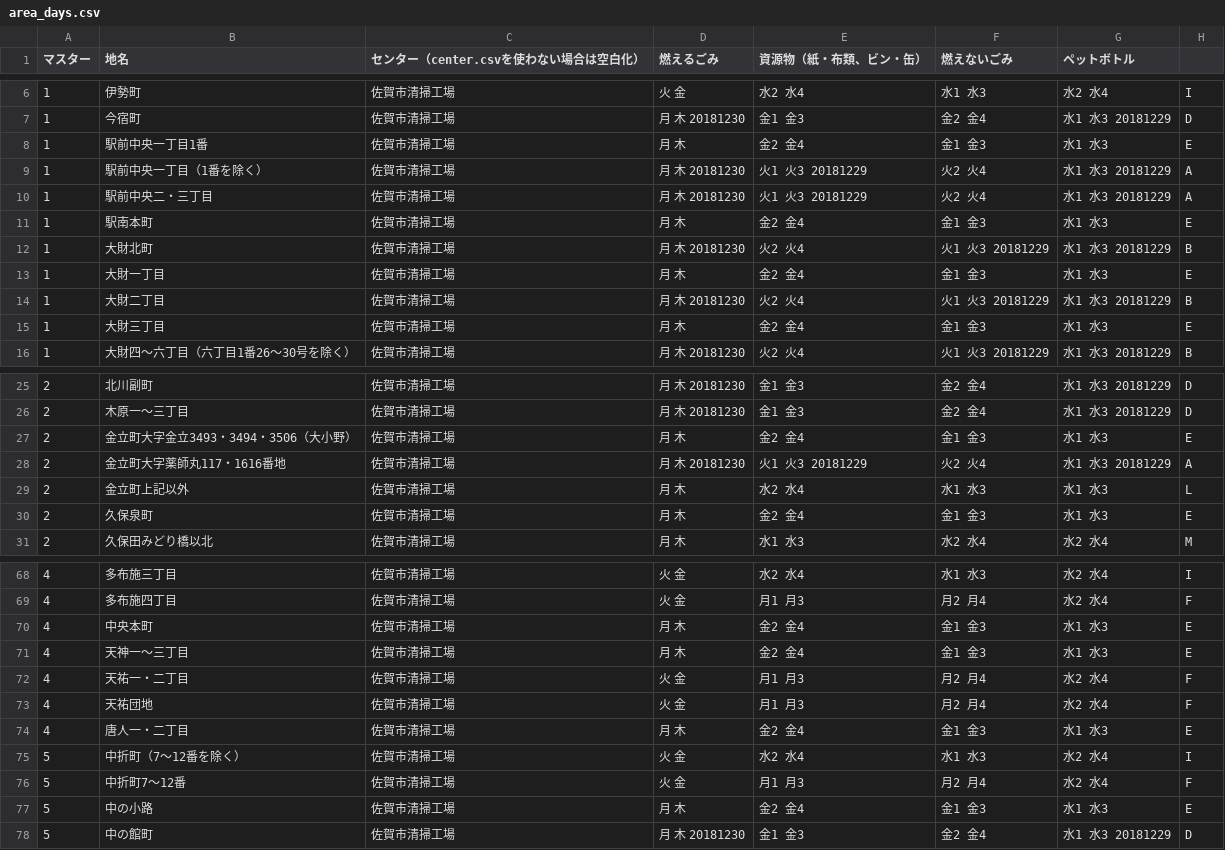
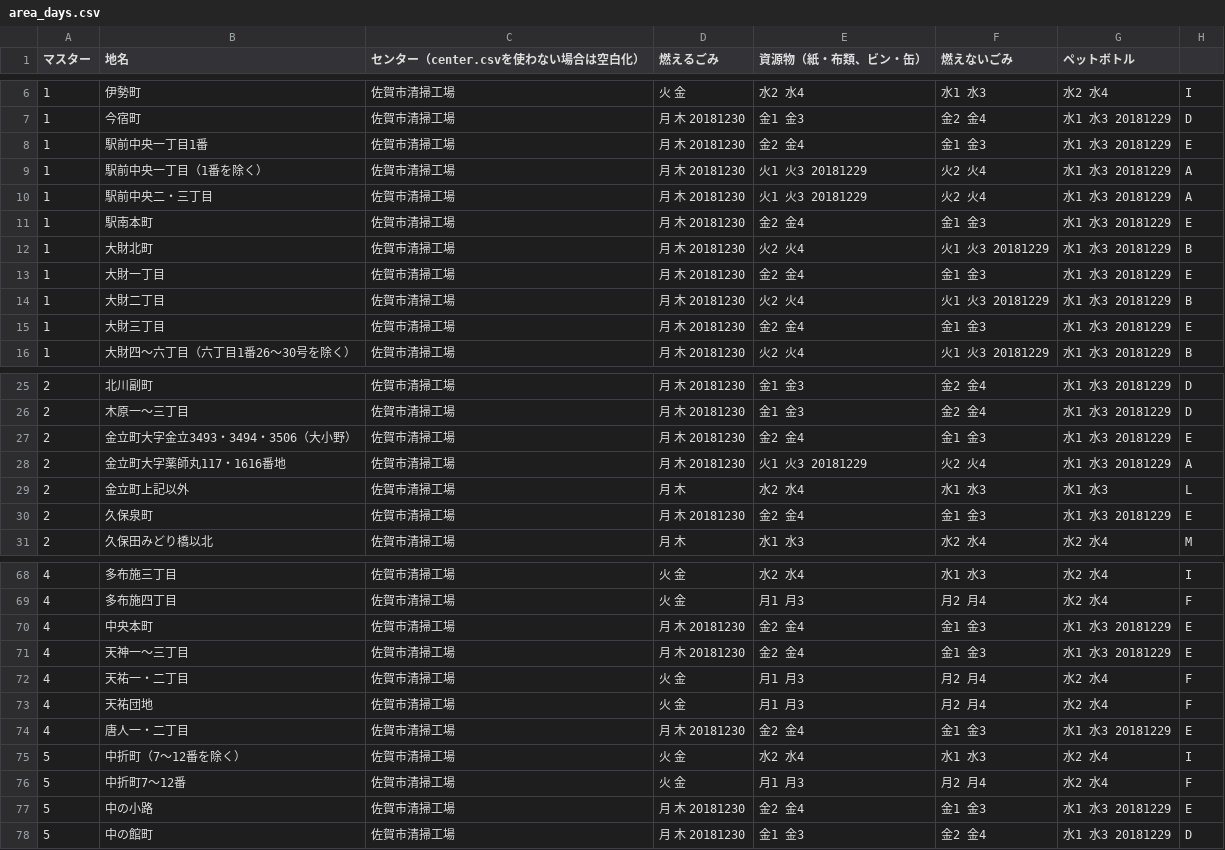
Before and after one commit to horiyo/saga5374, a CSV file: data/area_days.csv, drawn as a sheet; only a part is shown, gaps mark what is left out; the diff covers the shown part only.

Commit message:
Update area_days.csv

```diff
--- a/data/area_days.csv
+++ b/data/area_days.csv
@@ -7,10 +7,10 @@
 1,今宿町,佐賀市清掃工場,月 木 20181230,金1 金3,金2 金4,水1 水3 20181229,D
-1,駅前中央一丁目1番,佐賀市清掃工場,月 木,金2 金4,金1 金3,水1 水3,E
+1,駅前中央一丁目1番,佐賀市清掃工場,月 木 20181230,金2 金4,金1 金3,水1 水3 20181229,E
 1,駅前中央一丁目（1番を除く）,佐賀市清掃工場,月 木 20181230,火1 火3 20181229,火2 火4,水1 水3 20181229,A
 1,駅前中央二・三丁目,佐賀市清掃工場,月 木 20181230,火1 火3 20181229,火2 火4,水1 水3 20181229,A
-1,駅南本町,佐賀市清掃工場,月 木,金2 金4,金1 金3,水1 水3,E
+1,駅南本町,佐賀市清掃工場,月 木 20181230,金2 金4,金1 金3,水1 水3 20181229,E
 1,大財北町,佐賀市清掃工場,月 木 20181230,火2 火4,火1 火3 20181229,水1 水3 20181229,B
-1,大財一丁目,佐賀市清掃工場,月 木,金2 金4,金1 金3,水1 水3,E
+1,大財一丁目,佐賀市清掃工場,月 木 20181230,金2 金4,金1 金3,水1 水3 20181229,E
 1,大財二丁目,佐賀市清掃工場,月 木 20181230,火2 火4,火1 火3 20181229,水1 水3 20181229,B
-1,大財三丁目,佐賀市清掃工場,月 木,金2 金4,金1 金3,水1 水3,E
+1,大財三丁目,佐賀市清掃工場,月 木 20181230,金2 金4,金1 金3,水1 水3 20181229,E
 1,大財四～六丁目（六丁目1番26～30号を除く）,佐賀市清掃工場,月 木 20181230,火2 火4,火1 火3 20181229,水1 水3 20181229,B
@@ -26,6 +26,6 @@
 2,木原一～三丁目,佐賀市清掃工場,月 木 20181230,金1 金3,金2 金4,水1 水3 20181229,D
-2,金立町大字金立3493・3494・3506（大小野）,佐賀市清掃工場,月 木,金2 金4,金1 金3,水1 水3,E
+2,金立町大字金立3493・3494・3506（大小野）,佐賀市清掃工場,月 木 20181230,金2 金4,金1 金3,水1 水3 20181229,E
 2,金立町大字薬師丸117・1616番地,佐賀市清掃工場,月 木 20181230,火1 火3 20181229,火2 火4,水1 水3 20181229,A
 2,金立町上記以外,佐賀市清掃工場,月 木,水2 水4,水1 水3,水1 水3,L
-2,久保泉町,佐賀市清掃工場,月 木,金2 金4,金1 金3,水1 水3,E
+2,久保泉町,佐賀市清掃工場,月 木 20181230,金2 金4,金1 金3,水1 水3 20181229,E
 2,久保田みどり橋以北,佐賀市清掃工場,月 木,水1 水3,水2 水4,水2 水4,M
@@ -69,10 +69,10 @@
 4,多布施四丁目,佐賀市清掃工場,火 金,月1 月3,月2 月4,水2 水4,F
-4,中央本町,佐賀市清掃工場,月 木,金2 金4,金1 金3,水1 水3,E
-4,天神一～三丁目,佐賀市清掃工場,月 木,金2 金4,金1 金3,水1 水3,E
+4,中央本町,佐賀市清掃工場,月 木 20181230,金2 金4,金1 金3,水1 水3 20181229,E
+4,天神一～三丁目,佐賀市清掃工場,月 木 20181230,金2 金4,金1 金3,水1 水3 20181229,E
 4,天祐一・二丁目,佐賀市清掃工場,火 金,月1 月3,月2 月4,水2 水4,F
 4,天祐団地,佐賀市清掃工場,火 金,月1 月3,月2 月4,水2 水4,F
-4,唐人一・二丁目,佐賀市清掃工場,月 木,金2 金4,金1 金3,水1 水3,E
+4,唐人一・二丁目,佐賀市清掃工場,月 木 20181230,金2 金4,金1 金3,水1 水3 20181229,E
 5,中折町（7～12番を除く）,佐賀市清掃工場,火 金,水2 水4,水1 水3,水2 水4,I
 5,中折町7～12番,佐賀市清掃工場,火 金,月1 月3,月2 月4,水2 水4,F
-5,中の小路,佐賀市清掃工場,月 木,金2 金4,金1 金3,水1 水3,E
+5,中の小路,佐賀市清掃工場,月 木 20181230,金2 金4,金1 金3,水1 水3 20181229,E
 5,中の館町,佐賀市清掃工場,月 木 20181230,金1 金3,金2 金4,水1 水3 20181229,D
```
Also changed, not shown: 16 edited cells elsewhere in this file.
